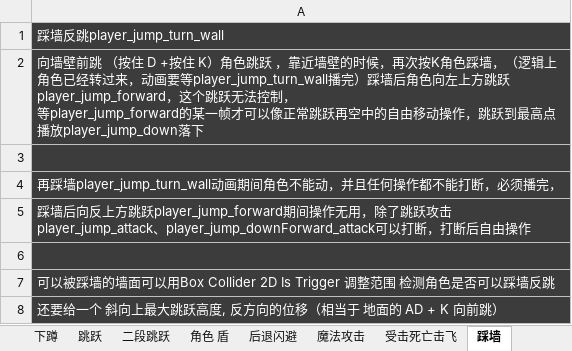
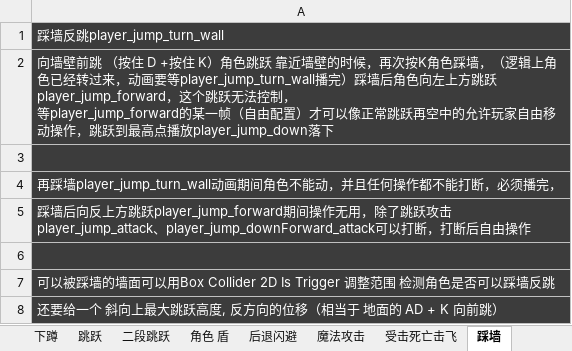
Before and after one commit to bushuaidewo-cmyk/UnityScripts, an Excel workbook: 状态机 链接 条件 说明.xlsx, sheet 踩墙, drawn as a sheet; values as stored, in another font and other column widths than the file's, no borders; ↵ is a line break in a cell; the diff names each change by its address in the sheet, - before the commit and + after, or states it on an @@ line.

```diff
--- a/状态机 链接 条件 说明.xlsx (sheet 踩墙)
+++ b/状态机 链接 条件 说明.xlsx (sheet 踩墙)
-A2: …色跳跃 ，靠近墙壁的时候，再次按K角色踩墙，（逻辑上角色已经转过来，动画要等player_jump_turn_wall播完）踩墙后角色向左上方跳跃player_jump_forward，这个跳跃无法控制， ↵ 等player_jump_forward的某一帧才可以像正常跳跃再空中的自由移动…
+A2: …色跳跃 靠近墙壁的时候，再次按K角色踩墙，（逻辑上角色已经转过来，动画要等player_jump_turn_wall播完）踩墙后角色向左上方跳跃player_jump_forward，这个跳跃无法控制， ↵ 等player_jump_forward的某一帧（自由配置）才可以像正常跳跃再空中的允许玩家自由移动…
```
Also changed, not shown: sheet 状态机 条件 链接, 2 other files.
